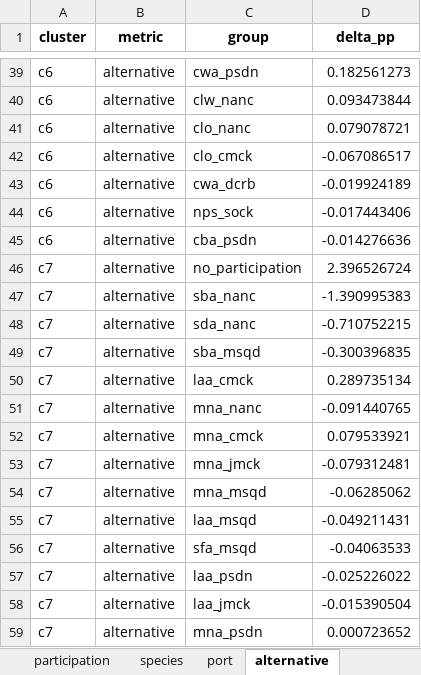
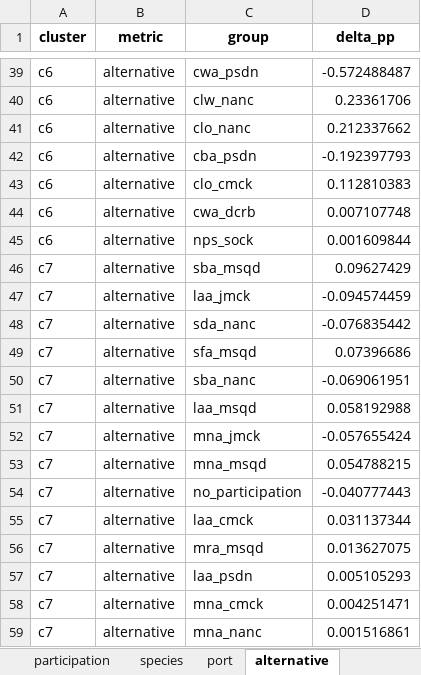
Before and after one commit to futureseas/EconAnalysis, an Excel workbook: Participation/R/output/scenarios/scenario_heatwave_delta_pp.xlsx, sheet alternative, drawn as a sheet; only a part is shown, gaps mark what is left out; values as stored, in another font and other column widths than the file's, no borders; removed rows and columns are numbered as before the commit, all else as after; the diff covers the shown part only; the diff names each change by its address in the sheet, - before the commit and + after, or states it on an @@ line.

```diff
--- a/Participation/R/output/scenarios/scenario_heatwave_delta_pp.xlsx (sheet alternative)
+++ b/Participation/R/output/scenarios/scenario_heatwave_delta_pp.xlsx (sheet alternative)
-D39 (delta_pp): 0.182561273
+D39 (delta_pp): -0.572488487
-D40 (delta_pp): 0.093473844
+D40 (delta_pp): 0.23361706
-D41 (delta_pp): 0.079078721
+D41 (delta_pp): 0.212337662
+row 42: c6 | alternative | cba_psdn | -0.192397793
-D43 (delta_pp): -0.067086517
+D43 (delta_pp): 0.112810383
-D44 (delta_pp): -0.019924189
+D44 (delta_pp): 0.007107748
-D45 (delta_pp): -0.017443406
+D45 (delta_pp): 0.001609844
-row 45: c6 | alternative | cba_psdn | -0.014276636
-C46 (group): no_participation
+C46 (group): sba_msqd
-D46 (delta_pp): 2.396526724
+D46 (delta_pp): 0.09627429
-C47 (group): sba_nanc
+C47 (group): laa_jmck
-D47 (delta_pp): -1.390995383
+D47 (delta_pp): -0.094574459
-D48 (delta_pp): -0.710752215
+D48 (delta_pp): -0.076835442
-C49 (group): sba_msqd
+C49 (group): sfa_msqd
-D49 (delta_pp): -0.300396835
+D49 (delta_pp): 0.07396686
-row 50: c7 | alternative | laa_cmck | 0.289735134
-C50 (group): mna_nanc
+C50 (group): sba_nanc
-D50 (delta_pp): -0.091440765
+D50 (delta_pp): -0.069061951
-C51 (group): mna_cmck
+C51 (group): laa_msqd
-D51 (delta_pp): 0.079533921
+D51 (delta_pp): 0.058192988
-D52 (delta_pp): -0.079312481
+D52 (delta_pp): -0.057655424
-D53 (delta_pp): -0.06285062
+D53 (delta_pp): 0.054788215
+row 54: c7 | alternative | no_participation | -0.040777443
-C55 (group): laa_msqd
+C55 (group): laa_cmck
-D55 (delta_pp): -0.049211431
+D55 (delta_pp): 0.031137344
-C56 (group): sfa_msqd
+C56 (group): mra_msqd
-D56 (delta_pp): -0.04063533
+D56 (delta_pp): 0.013627075
-D57 (delta_pp): -0.025226022
+D57 (delta_pp): 0.005105293
-C58 (group): laa_jmck
+C58 (group): mna_cmck
-D58 (delta_pp): -0.015390504
+D58 (delta_pp): 0.004251471
-C59 (group): mna_psdn
+C59 (group): mna_nanc
-D59 (delta_pp): 0.000723652
+D59 (delta_pp): 0.001516861
```
Also changed, not shown: 3 added rows, 3 removed rows and 60 edited cells elsewhere in this sheet, sheet port, sheet species, sheet participation, sheet scenario_window, 11 other files.
